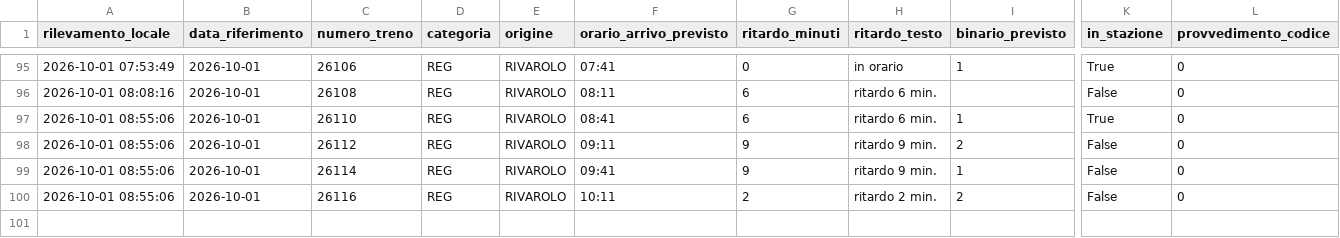
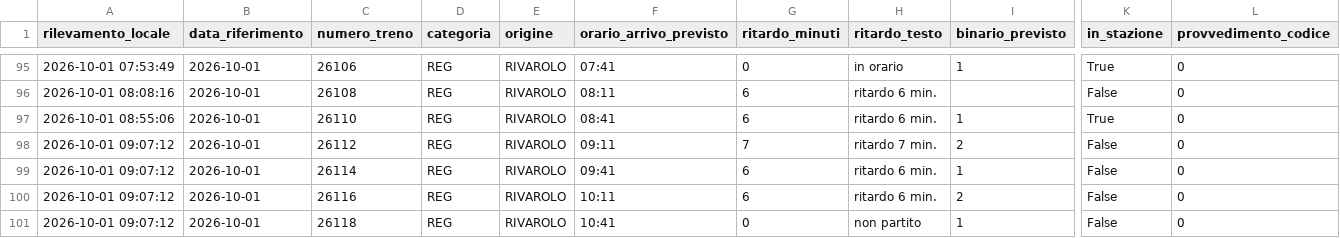
Before and after one commit to frapan2003-coder/Orari-arrivo-treni, a CSV file: data/raw_log.csv, drawn as a sheet; only a part is shown, gaps mark what is left out; rows hold the shown columns only; the diff names each change by its address in the sheet, - before the commit and + after, or states it on an @@ line.

```diff
--- a/data/raw_log.csv
+++ b/data/raw_log.csv
-A98:A100 (rilevamento_locale): 2026-10-01 08:55:06
+A98:A100 (rilevamento_locale): 2026-10-01 09:07:12
-G98 (ritardo_minuti): 9
+G98 (ritardo_minuti): 7
-H98 (ritardo_testo): ritardo 9 min.
+H98 (ritardo_testo): ritardo 7 min.
-G99 (ritardo_minuti): 9
+G99 (ritardo_minuti): 6
-H99 (ritardo_testo): ritardo 9 min.
+H99 (ritardo_testo): ritardo 6 min.
-G100 (ritardo_minuti): 2
+G100 (ritardo_minuti): 6
-H100 (ritardo_testo): ritardo 2 min.
+H100 (ritardo_testo): ritardo 6 min.
+row 101: 2026-10-01 09:07:12 | 2026-10-01 | 26118 | REG | RIVAROLO | 10:41 | 0 | non partito | 1 | False | 0
```
